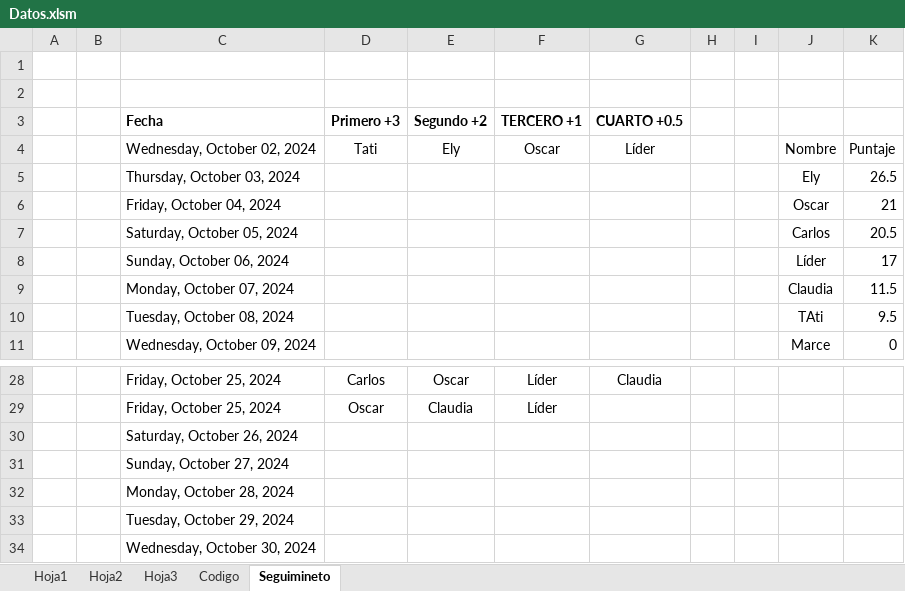
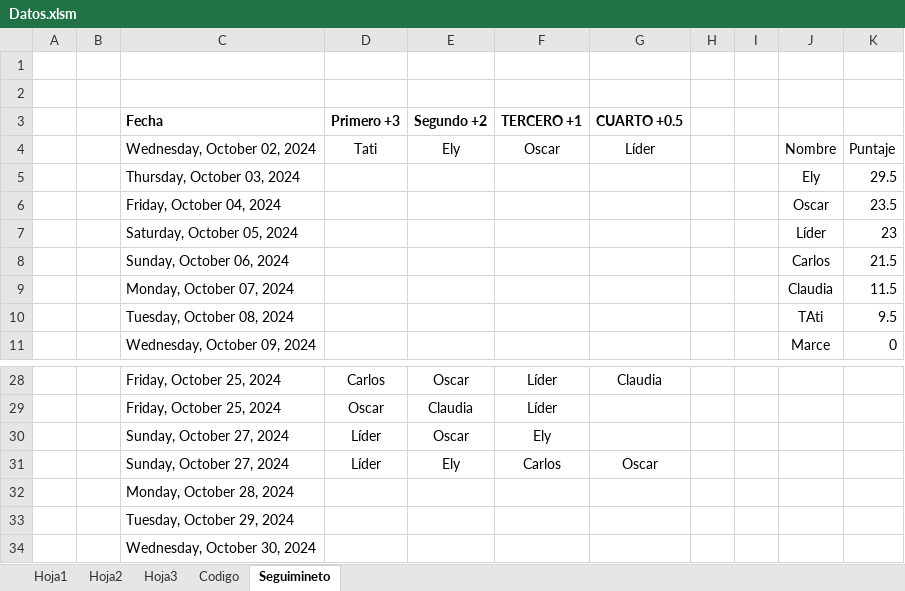
Before and after one commit to diacono81/WebLUdo, an Excel workbook: Datos.xlsm, sheet Seguimineto, drawn as a sheet; only a part is shown, gaps mark what is left out; values as stored, in another font and other column widths than the file's, no borders; table styles not drawn; removed rows and columns are numbered as before the commit, all else as after; the diff names each change by its address in the sheet, - before the commit and + after, or states it on an @@ line.

```diff
--- a/Datos.xlsm (sheet Seguimineto)
+++ b/Datos.xlsm (sheet Seguimineto)
-K5: 26.5
+K5: 29.5
-K6: 21
+K6: 23.5
-row 7:  |  | Saturday, October 05, 2024 |  |  |  |  |  |  | Carlos | 20.5
-C7 (Fecha): Sunday, October 06, 2024
+C7 (Fecha): Saturday, October 05, 2024
-K7: 17
+K7: 23
+row 8:  |  | Sunday, October 06, 2024 |  |  |  |  |  |  | Carlos | 21.5
-row 30:  |  | Saturday, October 26, 2024
-row 31:  |  | Sunday, October 27, 2024
+row 30:  |  | Sunday, October 27, 2024 | Líder | Oscar | Ely
+row 31:  |  | Sunday, October 27, 2024 | Líder | Ely | Carlos | Oscar
```
Also changed, not shown: sheet Codigo, sheet Hoja1, 2 other files.
